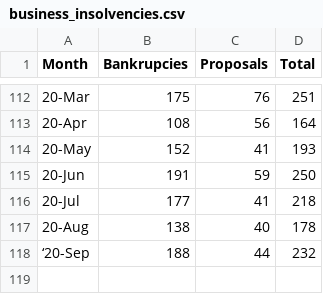
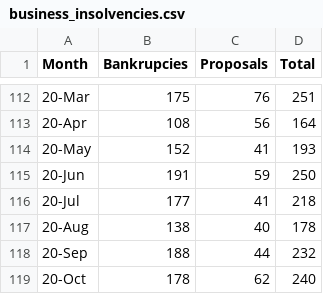
Before and after one commit to cdhoweinstitute/COVID-Canada, a CSV file: business_insolvencies.csv, drawn as a sheet; only a part is shown, gaps mark what is left out.

```diff
--- a/business_insolvencies.csv
+++ b/business_insolvencies.csv
@@ -117,2 +117,3 @@
 20-Aug,138,40,178
-‘20-Sep,188,44,232
+20-Sep,188,44,232
+20-Oct,178,62,240
```
Also changed, not shown: CCAA.csv, consumer_insolvencies.csv, 1 other file.
